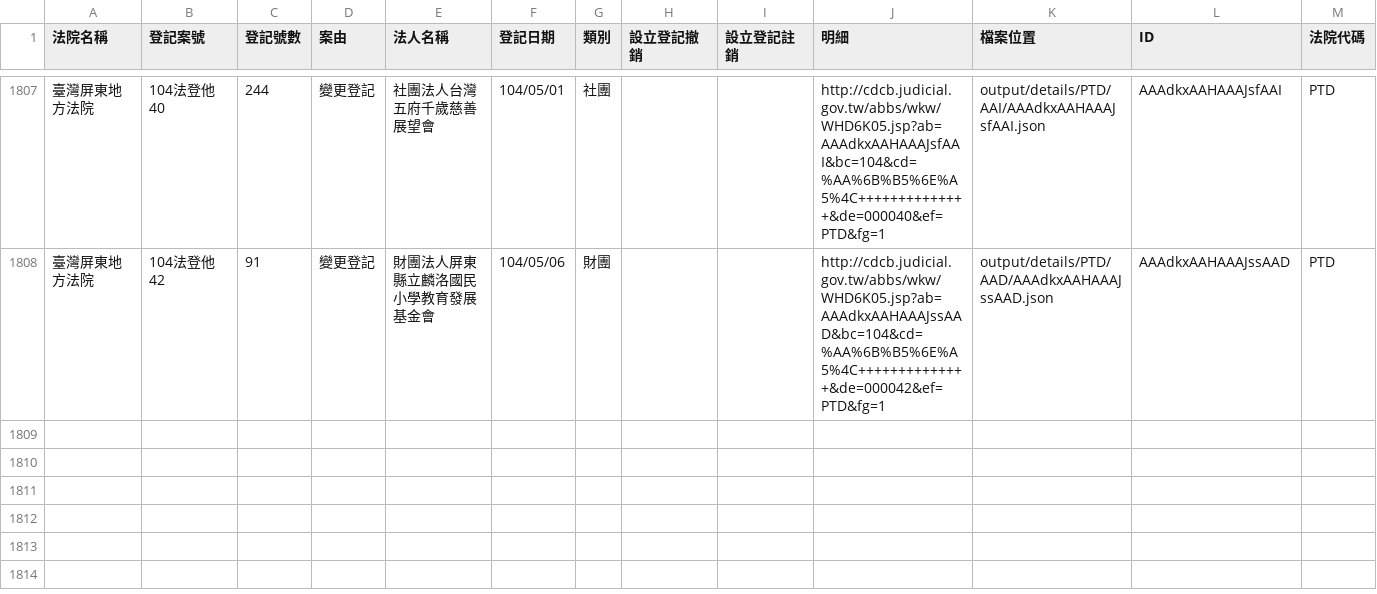
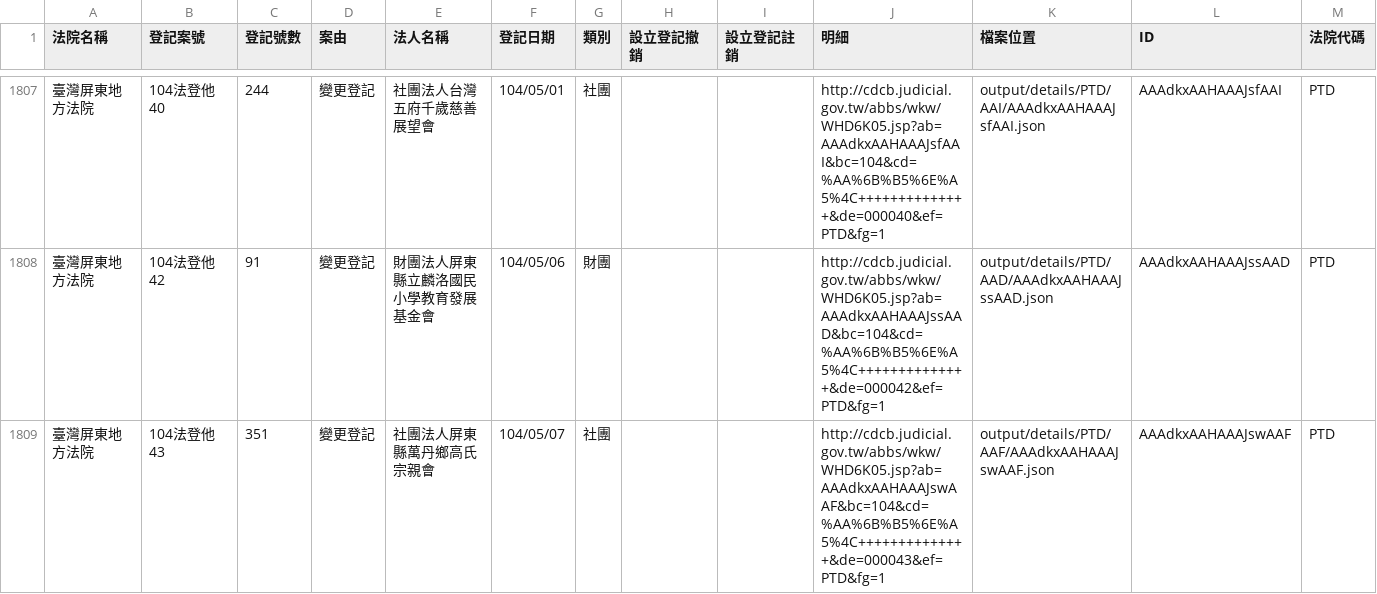
Before and after one commit to taichunmin/foundationtw, a CSV file: output/lists/PTD.csv, drawn as a sheet; only a part is shown, gaps mark what is left out; the diff names each change by its address in the sheet, - before the commit and + after, or states it on an @@ line.

```diff
--- a/output/lists/PTD.csv
+++ b/output/lists/PTD.csv
+row 1809: 臺灣屏東地方法院 | 104法登他43 | 351 | 變更登記 | 社團法人屏東縣萬丹鄉高氏宗親會 | 104/05/07 | 社團 |  |  | http://cdcb.judicial.gov.tw/abbs/wkw/WHD6K05.jsp?ab=AAAdkxAAHAAAJswAAF&bc=104&cd=%AA%6B%B5%6E%A5%4C++++++++++++++&de=000043&ef=PTD&fg=1 | output/details/PTD/AAF/AAAdkxAAHAAAJswAAF.json | AAAdkxAAHAAAJswAAF | PTD
```
Also changed, not shown: output/lists/CHD.csv, output/lists/NTD.csv, 30 other files.
